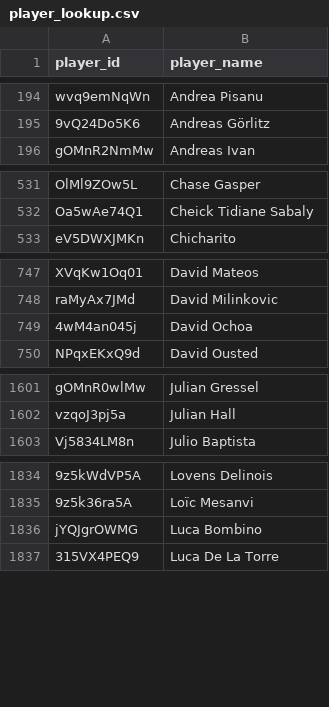
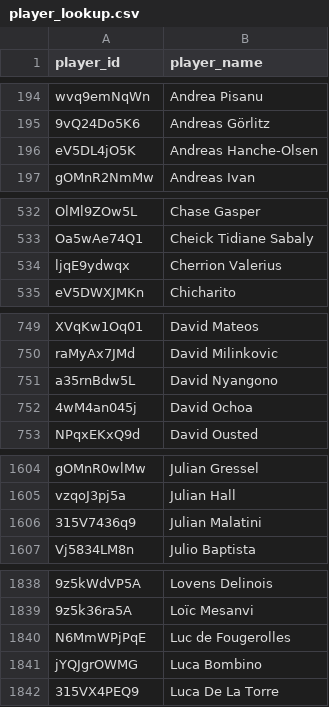
Before and after one commit to akeaswaran/goalsadded-data, a CSV file: data/mls/player_lookup.csv, drawn as a sheet; only a part is shown, gaps mark what is left out; the diff covers the shown part only; the diff names each change by its address in the sheet, - before the commit and + after, or states it on an @@ line.

```diff
--- a/data/mls/player_lookup.csv
+++ b/data/mls/player_lookup.csv
+row 196: eV5DL4jO5K | Andreas Hanche-Olsen
+row 534: ljqE9ydwqx | Cherrion Valerius
+row 751: a35rnBdw5L | David Nyangono
+row 1606: 315V7436q9 | Julian Malatini
+row 1840: N6MmWPjPqE | Luc de Fougerolles
```
Also changed, not shown: 1 added row and 1 moved row elsewhere in this file, data/mls/player-g+-pct.csv, data/mls/team_position_breakdown.csv, 14 other files.
